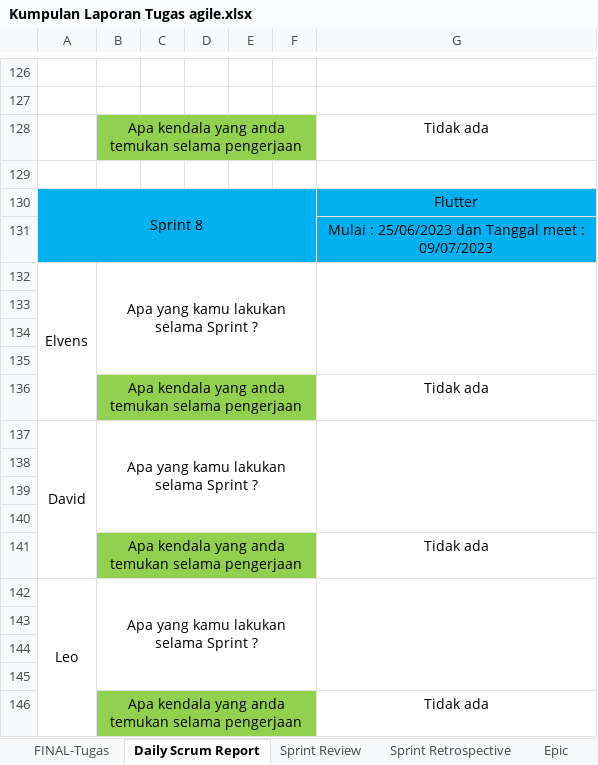
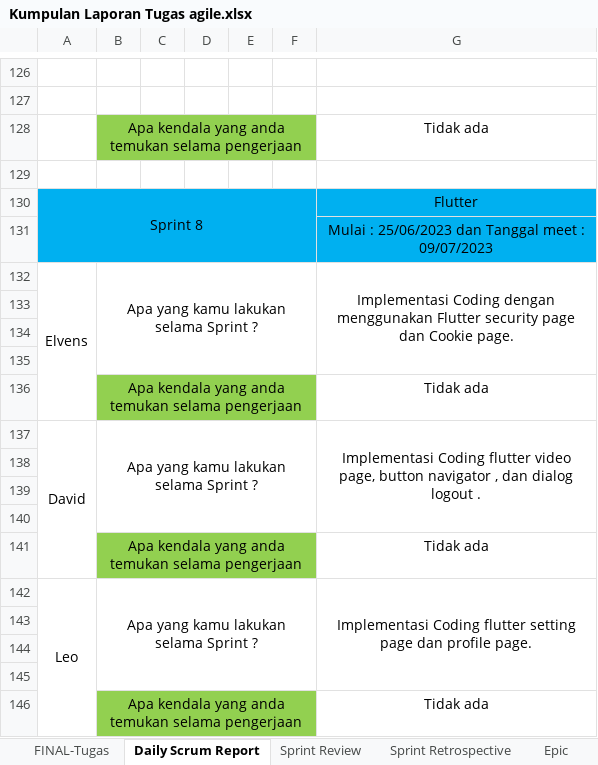
Before and after one commit to 211111237/Majalah-Forbes---IF-A-Sore, an Excel workbook: LaporanPerSprint/Kumpulan Laporan Tugas agile.xlsx, sheet Daily Scrum Report, drawn as a sheet; only a part is shown, gaps mark what is left out; values as stored, in another font and other column widths than the file's, no borders; the diff names each change by its address in the sheet, - before the commit and + after, or states it on an @@ line.

Commit message:
update laporan excel

```diff
--- a/LaporanPerSprint/Kumpulan Laporan Tugas agile.xlsx (sheet Daily Scrum Report)
+++ b/LaporanPerSprint/Kumpulan Laporan Tugas agile.xlsx (sheet Daily Scrum Report)
-G132: (empty)
+G132: Implementasi Coding dengan menggunakan Flutter security page dan Cookie page.
-G137: (empty)
+G137: Implementasi Coding flutter video page, button navigator , dan dialog logout .
-G142: (empty)
+G142: Implementasi Coding flutter setting page dan profile page.
```
